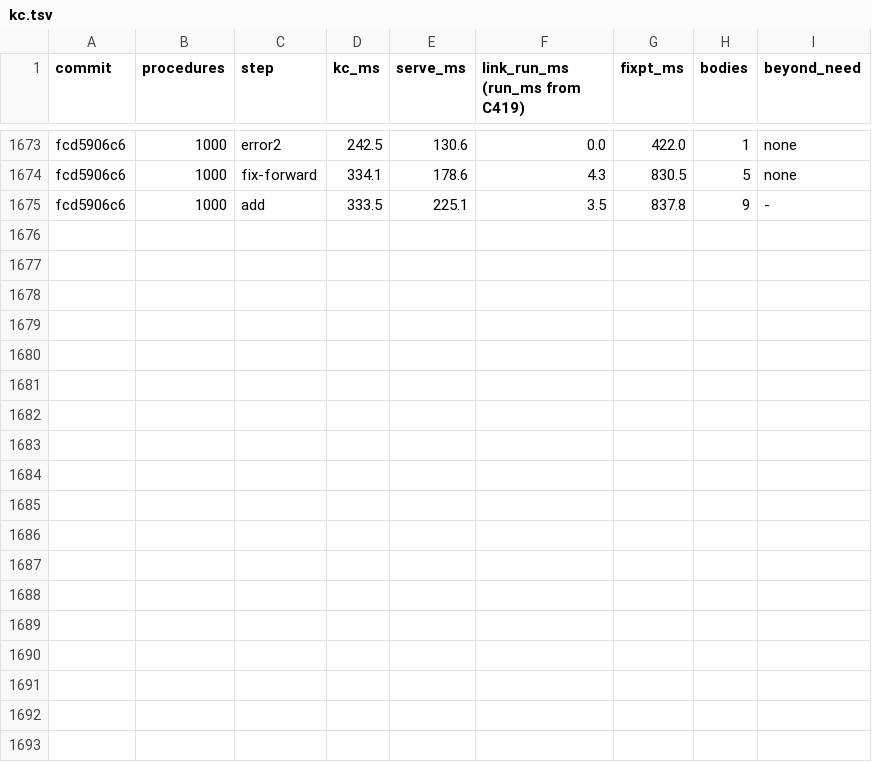
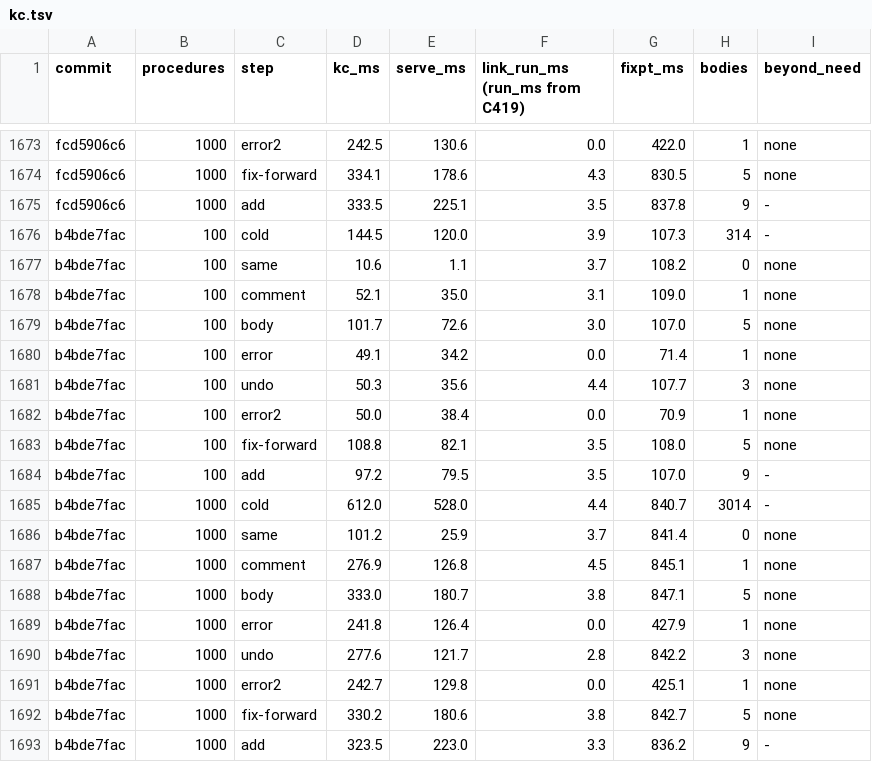
Before and after one commit to pnkfelix/kayak, a TSV file: bench/kc.tsv, drawn as a sheet; only a part is shown, gaps mark what is left out.

```diff
--- a/bench/kc.tsv
+++ b/bench/kc.tsv
@@ -1675 +1675,19 @@ fcd5906c6	1000	fix-forward	334.1	178.6	4.3	830.5	5	none
 fcd5906c6	1000	add	333.5	225.1	3.5	837.8	9	-
+b4bde7fac	100	cold	144.5	120.0	3.9	107.3	314	-
+b4bde7fac	100	same	10.6	1.1	3.7	108.2	0	none
+b4bde7fac	100	comment	52.1	35.0	3.1	109.0	1	none
+b4bde7fac	100	body	101.7	72.6	3.0	107.0	5	none
+b4bde7fac	100	error	49.1	34.2	0.0	71.4	1	none
+b4bde7fac	100	undo	50.3	35.6	4.4	107.7	3	none
+b4bde7fac	100	error2	50.0	38.4	0.0	70.9	1	none
+b4bde7fac	100	fix-forward	108.8	82.1	3.5	108.0	5	none
+b4bde7fac	100	add	97.2	79.5	3.5	107.0	9	-
+b4bde7fac	1000	cold	612.0	528.0	4.4	840.7	3014	-
+b4bde7fac	1000	same	101.2	25.9	3.7	841.4	0	none
+b4bde7fac	1000	comment	276.9	126.8	4.5	845.1	1	none
+b4bde7fac	1000	body	333.0	180.7	3.8	847.1	5	none
+b4bde7fac	1000	error	241.8	126.4	0.0	427.9	1	none
+b4bde7fac	1000	undo	277.6	121.7	2.8	842.2	3	none
+b4bde7fac	1000	error2	242.7	129.8	0.0	425.1	1	none
+b4bde7fac	1000	fix-forward	330.2	180.6	3.8	842.7	5	none
+b4bde7fac	1000	add	323.5	223.0	3.3	836.2	9	-
```
Also changed, not shown: 3 other files.
